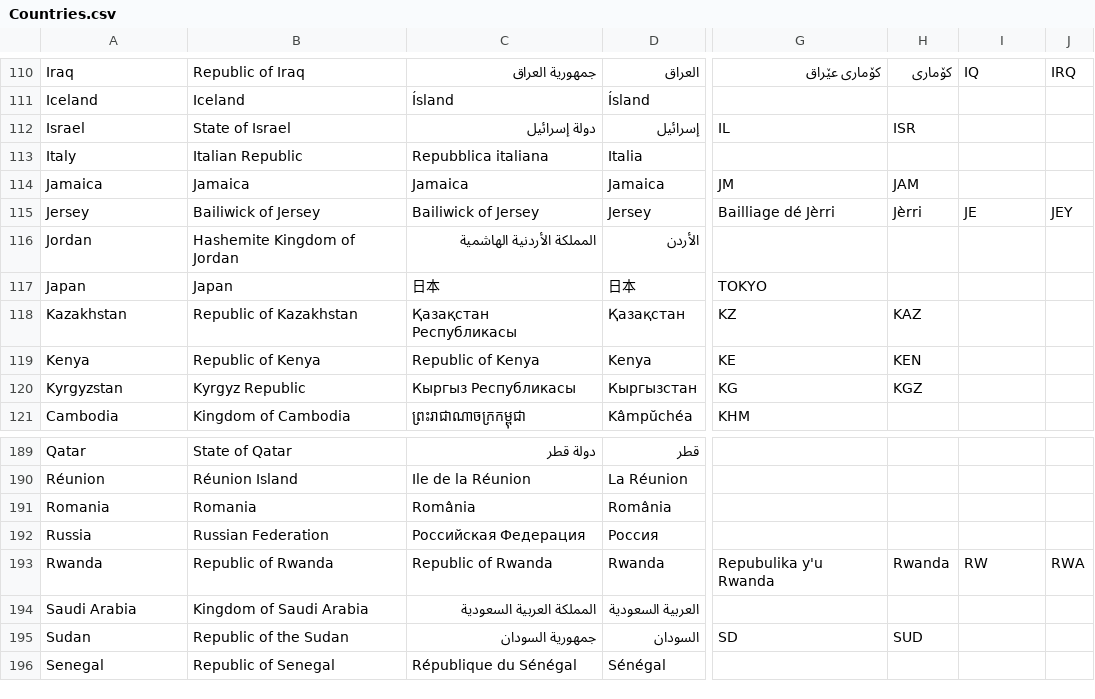
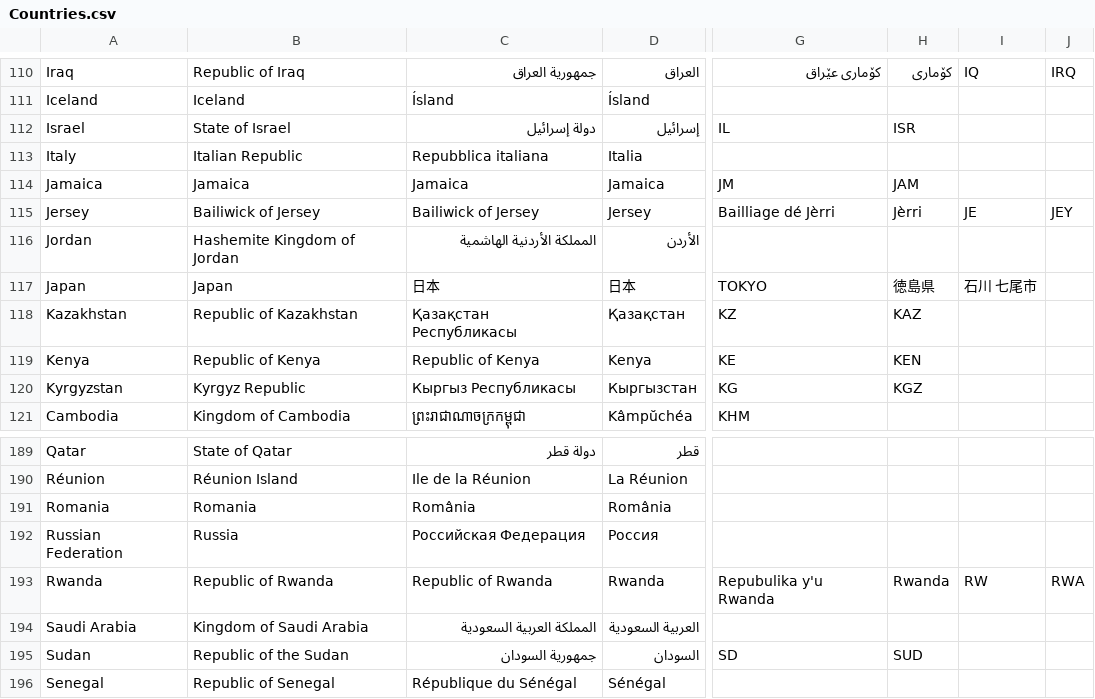
Before and after one commit to suganyasuven/siddhi-execution-country, a CSV file: component/src/main/resources/Countries.csv, drawn as a sheet; only a part is shown, gaps mark what is left out; the diff names each change by its address in the sheet, - before the commit and + after, or states it on an @@ line.

Commit message:
Update countries.csv file

```diff
--- a/component/src/main/resources/Countries.csv
+++ b/component/src/main/resources/Countries.csv
-H117: (empty)
+H117: 徳島県
-I117: (empty)
+I117: 石川 七尾市
-A192: Russia
+A192: Russian Federation
-B192: Russian Federation
+B192: Russia
```
